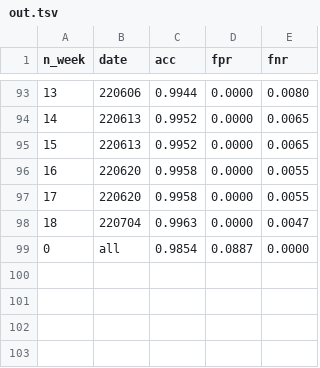
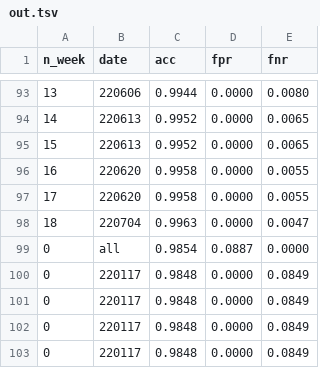
Before and after one commit to 6sephiruth/CSRC_harmful, a TSV file: out.tsv, drawn as a sheet; only a part is shown, gaps mark what is left out; the diff names each change by its address in the sheet, - before the commit and + after, or states it on an @@ line.

```diff
--- a/out.tsv
+++ b/out.tsv
+row 100: 0 | 220117 | 0.9848 | 0.0000 | 0.0849
+row 101: 0 | 220117 | 0.9848 | 0.0000 | 0.0849
+row 102: 0 | 220117 | 0.9848 | 0.0000 | 0.0849
+row 103: 0 | 220117 | 0.9848 | 0.0000 | 0.0849
```
Also changed, not shown: 8 other files.
